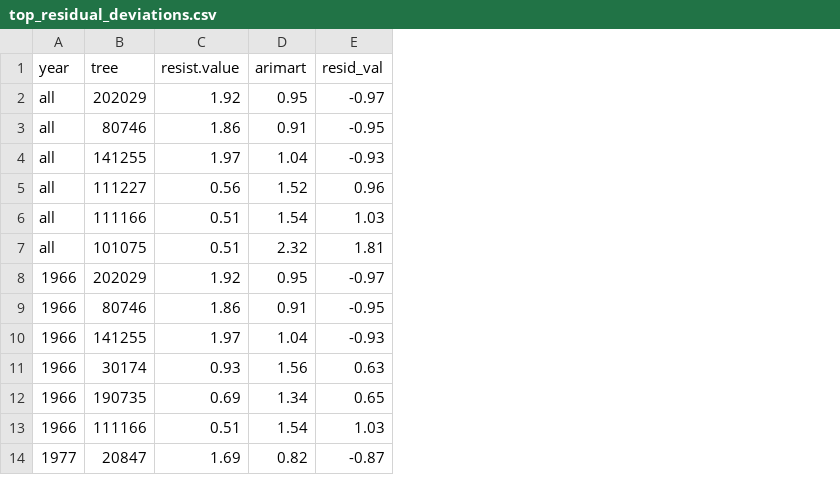
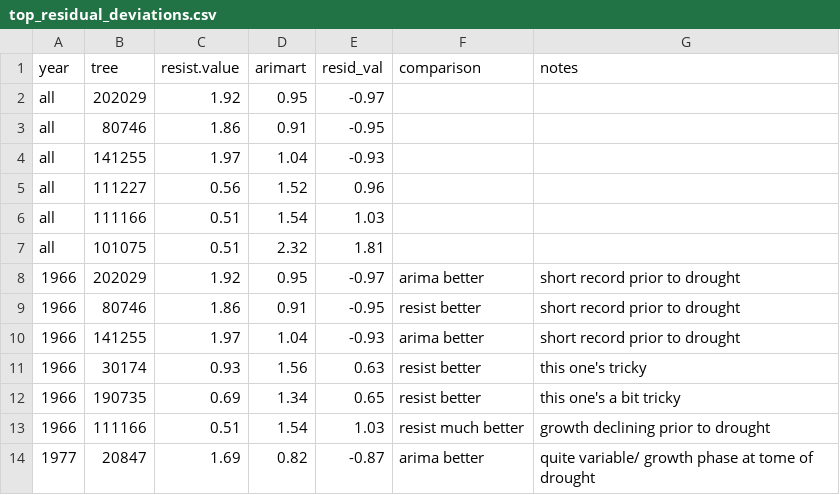
Before and after one commit to SCBI-ForestGEO/McGregor_climate-sensitivity-variation, a CSV file: manuscript/tables_figures/top_residual_deviations.csv, drawn as a sheet; only a part is shown; the diff names each change by its address in the sheet, - before the commit and + after, or states it on an @@ line.

Commit message:
Update top_residual_deviations.csv
https://github.com/SCBI-ForestGEO/McGregor_climate-sensitivity-variation/issues/92

```diff
--- a/manuscript/tables_figures/top_residual_deviations.csv
+++ b/manuscript/tables_figures/top_residual_deviations.csv
+column F (comparison), rows 8-14: arima better | resist better | arima better | resist better | resist better | resist much better | arima better
+column G (notes), rows 8-14: short record prior to drought | short record prior to drought | short record prior to drought | this one's tricky | this one's a bit tricky | growth declining prior to drought | quite variable/ growth phase at tome of drought
```
